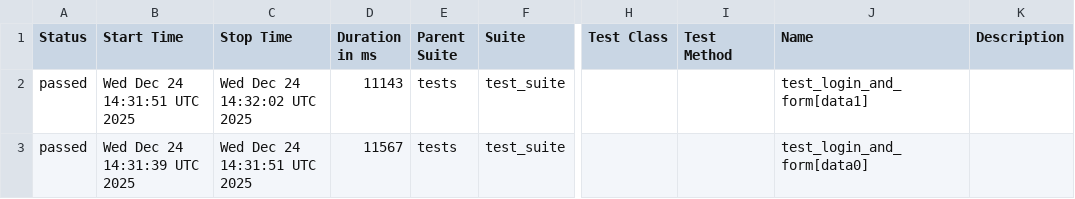
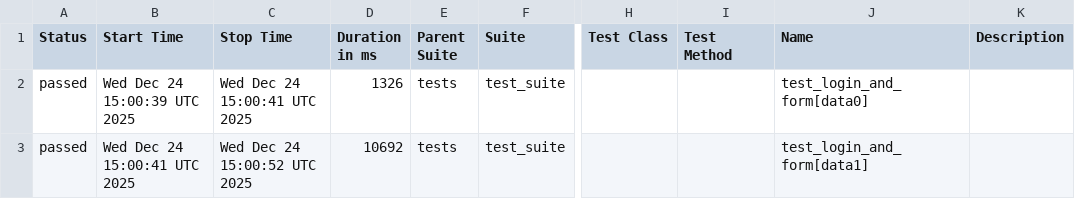
Before and after one commit to harshamaiya99/selenium-pytest-allure-github_actions, a CSV file: data/suites.csv, drawn as a sheet; only a part is shown, gaps mark what is left out; the diff names each change by its address in the sheet, - before the commit and + after, or states it on an @@ line.

```diff
--- a/data/suites.csv
+++ b/data/suites.csv
-B2 (Start Time): Wed Dec 24 14:31:51 UTC 2025
+B2 (Start Time): Wed Dec 24 15:00:39 UTC 2025
-C2 (Stop Time): Wed Dec 24 14:32:02 UTC 2025
+C2 (Stop Time): Wed Dec 24 15:00:41 UTC 2025
-D2 (Duration in ms): 11143
+D2 (Duration in ms): 1326
-J2 (Name): test_login_and_form[data1]
+J2 (Name): test_login_and_form[data0]
-B3 (Start Time): Wed Dec 24 14:31:39 UTC 2025
+B3 (Start Time): Wed Dec 24 15:00:41 UTC 2025
-C3 (Stop Time): Wed Dec 24 14:31:51 UTC 2025
+C3 (Stop Time): Wed Dec 24 15:00:52 UTC 2025
-D3 (Duration in ms): 11567
+D3 (Duration in ms): 10692
-J3 (Name): test_login_and_form[data0]
+J3 (Name): test_login_and_form[data1]
```
Also changed, not shown: 28 other files.
